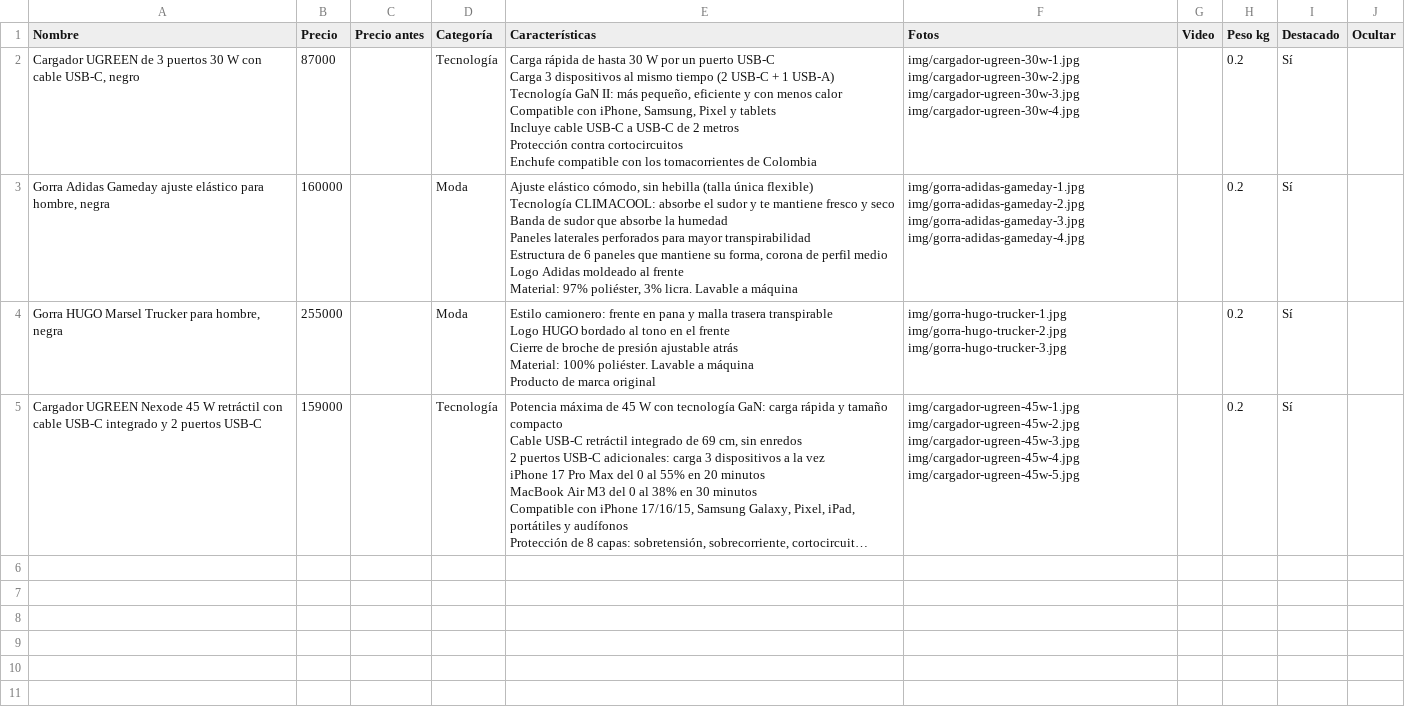
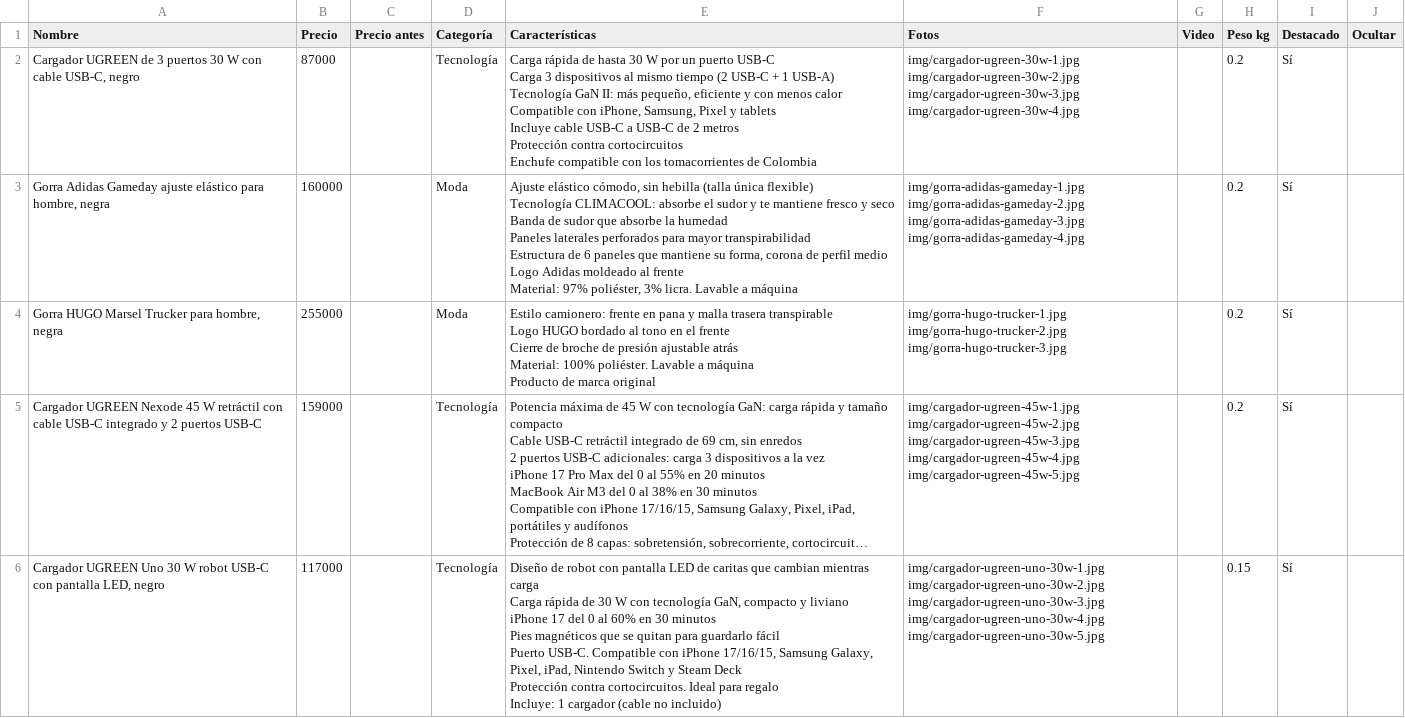
Before and after one commit to jidarragap9-cell/jip, a CSV file: productos.csv, drawn as a sheet; long unchanged cells end in …; ↵ is a line break in a cell; the diff names each change by its address in the sheet, - before the commit and + after, or states it on an @@ line.

```diff
--- a/productos.csv
+++ b/productos.csv
+row 6: Cargador UGREEN Uno 30 W robot USB-C con pantalla LED, negro | 117000 |  | Tecnología | Diseño de robot con pantalla LED de caritas que cambian mientras carga ↵ Carga rápida de 30 W con tecnología GaN, compacto y liviano ↵ iPhone 17 del 0 al 60% en 30 minutos ↵ Pies magnéticos que se quitan para guardarlo fácil ↵ Puerto USB-C. Compatible con iPhone 17/16/15, Samsung Galaxy, Pixel, iPad, Nintendo Switch y Steam Deck ↵ Protección contra cortocircuitos. Ideal para regalo ↵ Incluye: 1 cargador (cable no incluido) | img/cargador-ugreen-uno-30w-1.jpg img/cargador-ugreen-uno-30w-2.jpg img/cargador-ugreen-uno-30w-3.jpg img/cargador-ugreen-uno-30w-4.jpg img/cargador-ugreen-uno-30w-5.jpg |  | 0.15 | Sí
```
Also changed, not shown: 7 other files.
